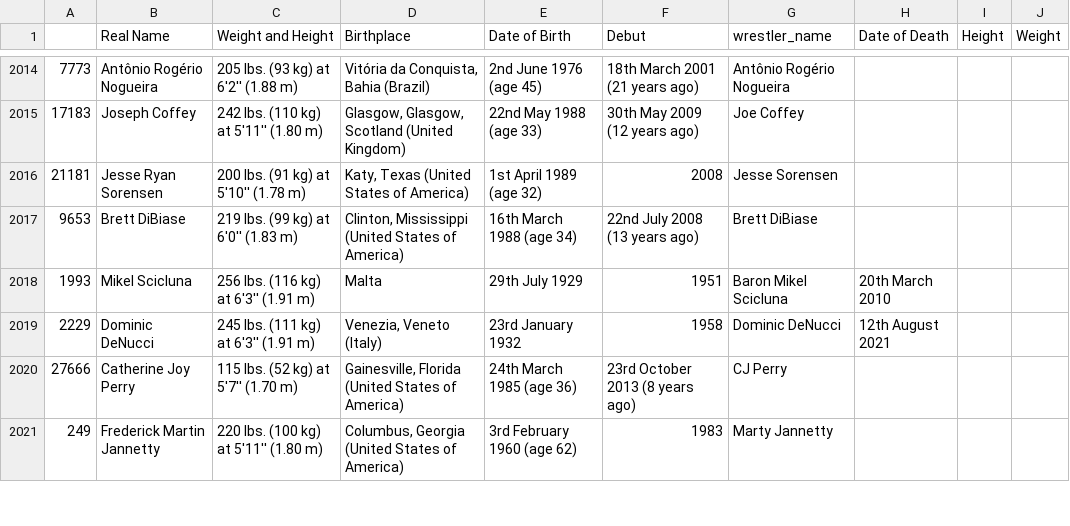
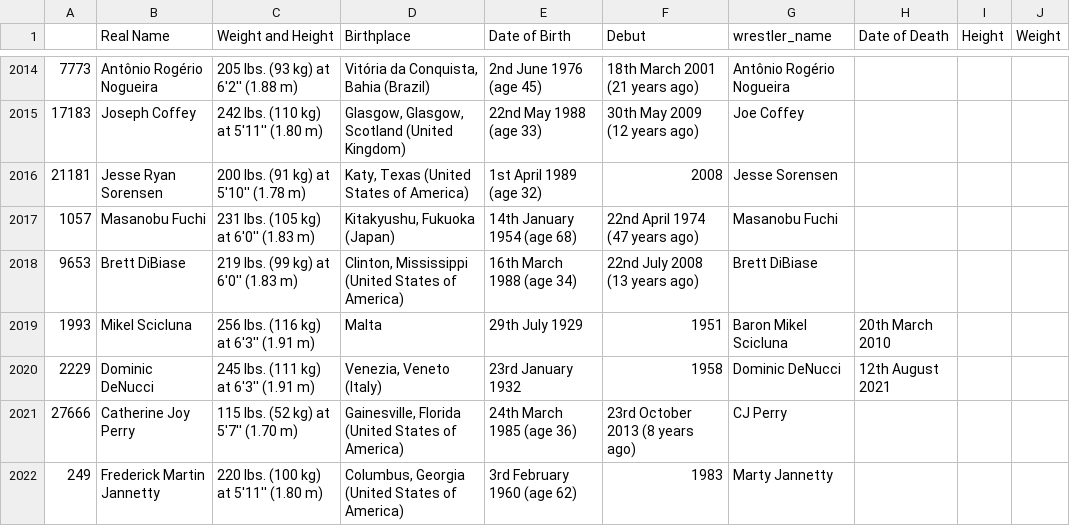
Before and after one commit to WhimZig/DataMadness, a CSV file: Data/general_info_per_wrestler_ranked.csv, drawn as a sheet; only a part is shown, gaps mark what is left out.

```diff
--- a/Data/general_info_per_wrestler_ranked.csv
+++ b/Data/general_info_per_wrestler_ranked.csv
@@ -2016,2 +2016,3 @@
 21181,Jesse Ryan Sorensen,200 lbs. (91 kg) at 5'10'' (1.78 m),"Katy, Texas (United States of America)",1st April 1989 (age 32),2008,Jesse Sorensen,,,
+1057, Masanobu Fuchi,231 lbs. (105 kg) at 6'0'' (1.83 m),"Kitakyushu, Fukuoka (Japan)",14th January 1954 (age 68),22nd April 1974 (47 years ago),Masanobu Fuchi,,,
 9653,Brett DiBiase,219 lbs. (99 kg) at 6'0'' (1.83 m),"Clinton, Mississippi (United States of America)",16th March 1988 (age 34),22nd July 2008 (13 years ago),Brett DiBiase,,,
```
Also changed, not shown: Data/facts_counts_ranked.csv, 14 other files.
